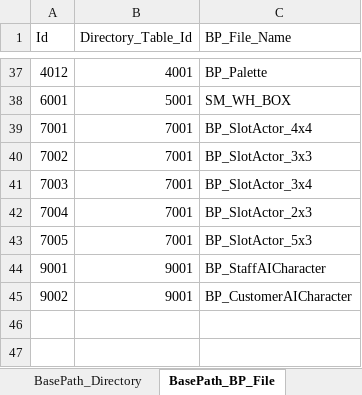
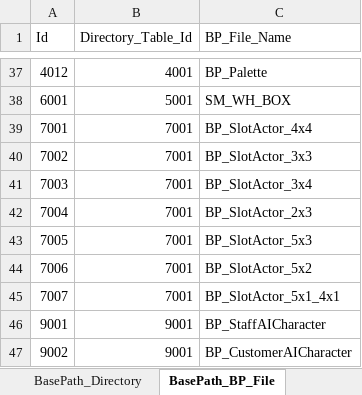
Before and after one commit to YONG-seob-lee/ProjectMS, an Excel workbook: Content/TableData/BasePath_BP_File.xlsx, sheet BasePath_BP_File, drawn as a sheet; only a part is shown, gaps mark what is left out; values as stored, in another font and other column widths than the file's, no borders; the diff names each change by its address in the sheet, - before the commit and + after, or states it on an @@ line.

```diff
--- a/Content/TableData/BasePath_BP_File.xlsx (sheet BasePath_BP_File)
+++ b/Content/TableData/BasePath_BP_File.xlsx (sheet BasePath_BP_File)
+row 44: 7006 | 7001 | BP_SlotActor_5x2
+row 45: 7007 | 7001 | BP_SlotActor_5x1_4x1
```
Also changed, not shown: 10 other files.
